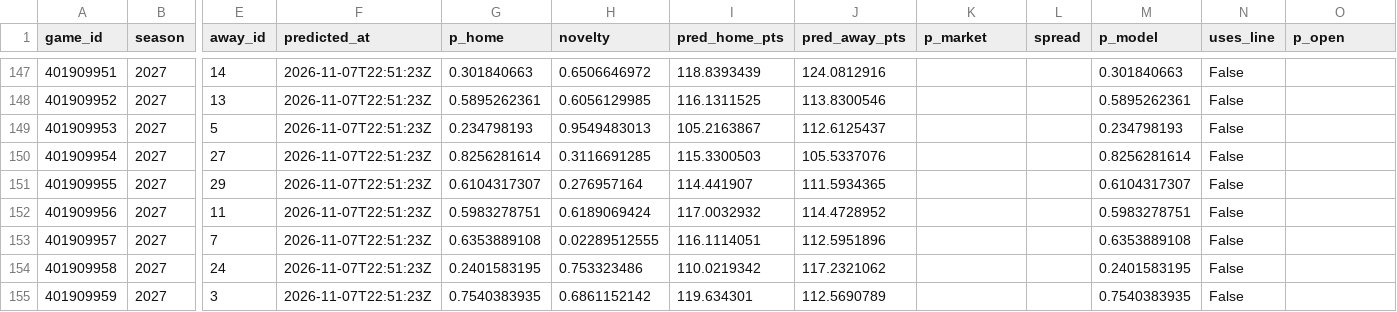
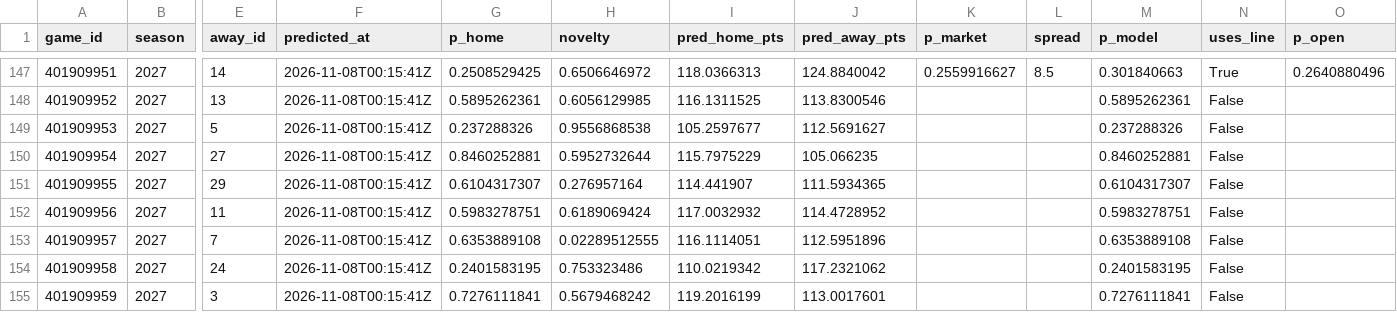
Before and after one commit to martinez-hub/nbaPredicts, a CSV file: data/predictions/2027.csv, drawn as a sheet; only a part is shown, gaps mark what is left out; the diff covers the shown part only; the diff names each change by its address in the sheet, - before the commit and + after, or states it on an @@ line.

```diff
--- a/data/predictions/2027.csv
+++ b/data/predictions/2027.csv
-F147:F155 (predicted_at): 2026-11-07T22:51:23Z
+F147:F155 (predicted_at): 2026-11-08T00:15:41Z
-G147 (p_home): 0.301840663
+G147 (p_home): 0.2508529425
-I147 (pred_home_pts): 118.8393439
+I147 (pred_home_pts): 118.0366313
-J147 (pred_away_pts): 124.0812916
+J147 (pred_away_pts): 124.8840042
-K147 (p_market): (empty)
+K147 (p_market): 0.2559916627
-L147 (spread): (empty)
+L147 (spread): 8.5
-N147 (uses_line): False
+N147 (uses_line): True
-O147 (p_open): (empty)
+O147 (p_open): 0.2640880496
-G149 (p_home): 0.234798193
+G149 (p_home): 0.237288326
-H149 (novelty): 0.9549483013
+H149 (novelty): 0.9556868538
-I149 (pred_home_pts): 105.2163867
+I149 (pred_home_pts): 105.2597677
-J149 (pred_away_pts): 112.6125437
+J149 (pred_away_pts): 112.5691627
-M149 (p_model): 0.234798193
+M149 (p_model): 0.237288326
-G150 (p_home): 0.8256281614
+G150 (p_home): 0.8460252881
-H150 (novelty): 0.3116691285
+H150 (novelty): 0.5952732644
-I150 (pred_home_pts): 115.3300503
+I150 (pred_home_pts): 115.7975229
-J150 (pred_away_pts): 105.5337076
+J150 (pred_away_pts): 105.066235
-M150 (p_model): 0.8256281614
+M150 (p_model): 0.8460252881
-G155 (p_home): 0.7540383935
+G155 (p_home): 0.7276111841
-H155 (novelty): 0.6861152142
+H155 (novelty): 0.5679468242
-I155 (pred_home_pts): 119.634301
+I155 (pred_home_pts): 119.2016199
-J155 (pred_away_pts): 112.5690789
+J155 (pred_away_pts): 113.0017601
-M155 (p_model): 0.7540383935
+M155 (p_model): 0.7276111841
```
Also changed, not shown: 73 edited cells elsewhere in this file, data/player_predictions/2027.csv, 1 other file.
